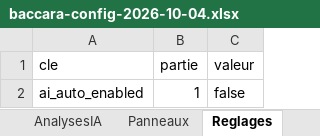
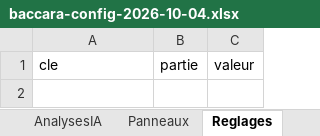
Before and after one commit to Sossouappolinaire/Site-de-production-, an Excel workbook: config-import/baccara-config-2026-10-04.xlsx, sheet Reglages, drawn as a sheet; values as stored, in another font and other column widths than the file's, no borders; the diff names each change by its address in the sheet, - before the commit and + after, or states it on an @@ line.

```diff
--- a/config-import/baccara-config-2026-10-04.xlsx (sheet Reglages)
+++ b/config-import/baccara-config-2026-10-04.xlsx (sheet Reglages)
-row 2: ai_auto_enabled | 1 | false
```
Also changed, not shown: sheet Strategies, sheet Panneaux, sheet Canaux, sheet Général, sheet AnalysesIA.
